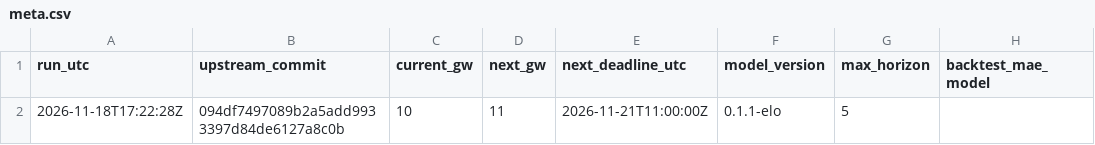
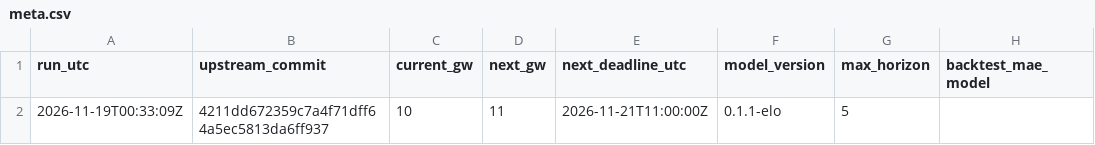
Before and after one commit to Joshc386/fpl-xp-model, a CSV file: outputs/meta.csv, drawn as a sheet; only a part is shown; the diff names each change by its address in the sheet, - before the commit and + after, or states it on an @@ line.

```diff
--- a/outputs/meta.csv
+++ b/outputs/meta.csv
-A2 (run_utc): 2026-11-18T17:22:28Z
+A2 (run_utc): 2026-11-19T00:33:09Z
-B2 (upstream_commit): 094df7497089b2a5add9933397d84de6127a8c0b
+B2 (upstream_commit): 4211dd672359c7a4f71dff64a5ec5813da6ff937
```
Also changed, not shown: outputs/fixture_difficulty.csv, outputs/players.csv.
